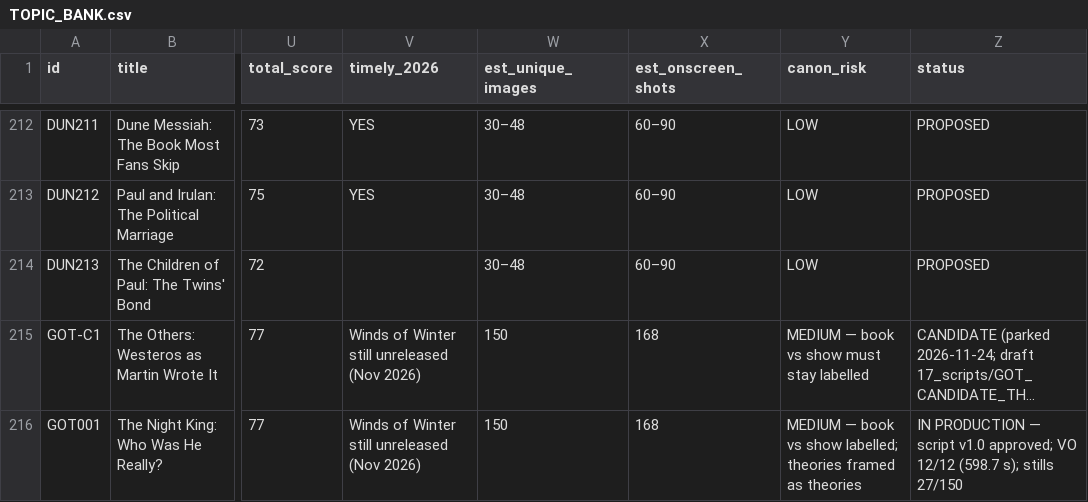
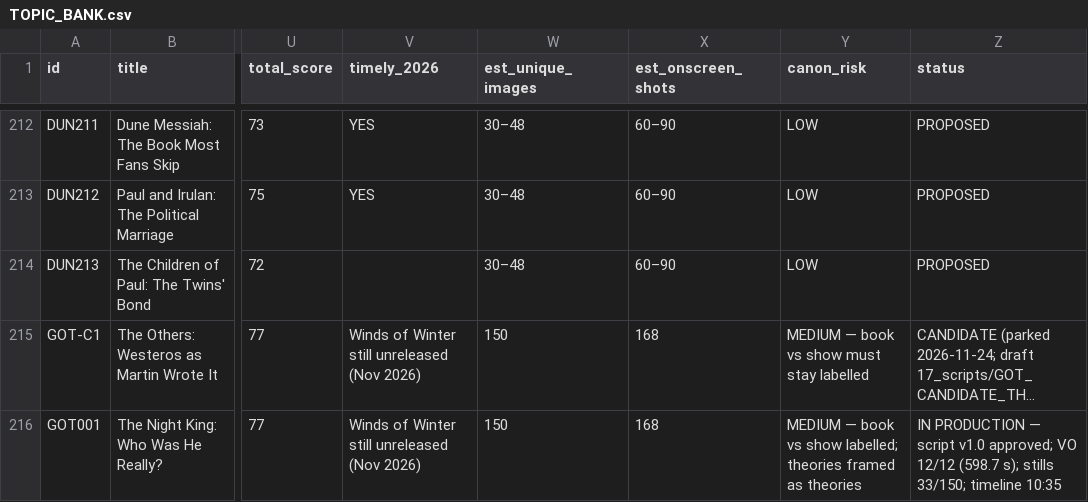
Before and after one commit to ebhmohammed-max/Wan2.2, a CSV file: projects/dune_archives/03_topic_bank/TOPIC_BANK.csv, drawn as a sheet; only a part is shown, gaps mark what is left out; long unchanged cells end in …; the diff names each change by its address in the sheet, - before the commit and + after, or states it on an @@ line.

```diff
--- a/projects/dune_archives/03_topic_bank/TOPIC_BANK.csv
+++ b/projects/dune_archives/03_topic_bank/TOPIC_BANK.csv
-Z216 (status): …s); stills 27/150
+Z216 (status): …s); stills 33/150; timeline 10:35
```
Also changed, not shown: 19 other files.
